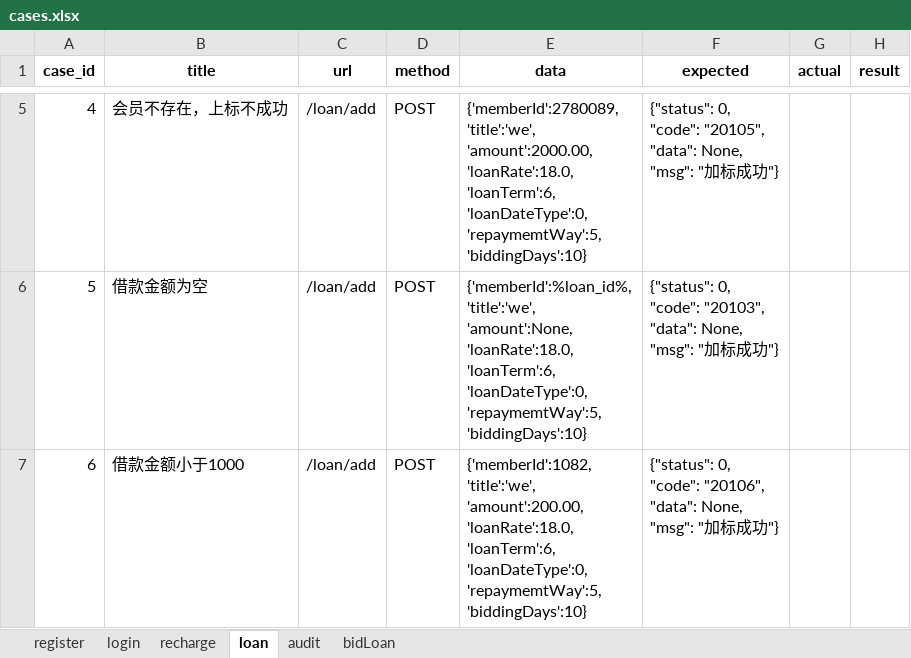
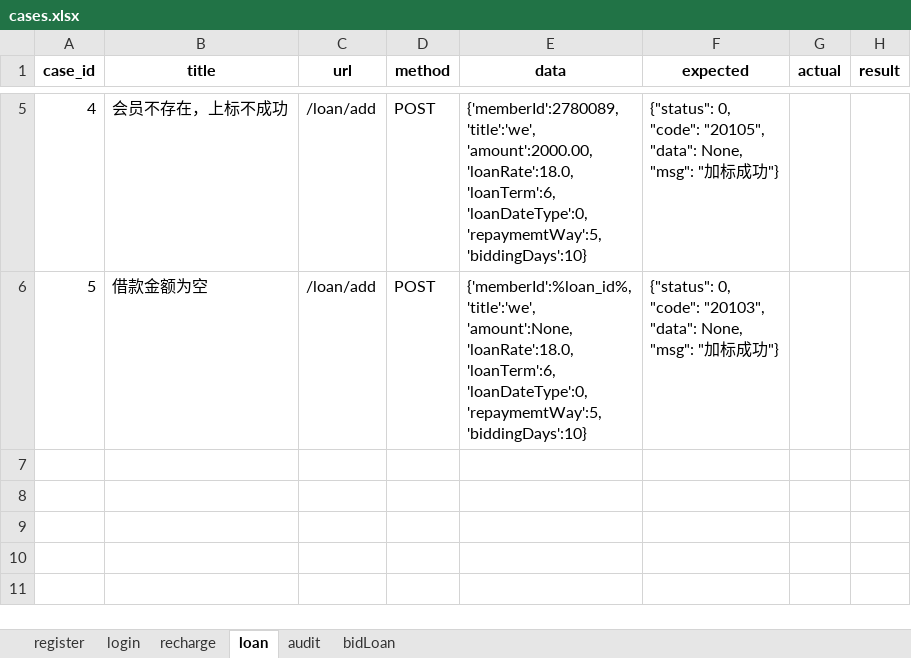
Before and after one commit to caobin0926/python_15, an Excel workbook: api/data/cases.xlsx, sheet loan, drawn as a sheet; only a part is shown, gaps mark what is left out; values as stored, in another font and other column widths than the file's, no borders; ↵ is a line break in a cell; the diff names each change by its address in the sheet, - before the commit and + after, or states it on an @@ line.

```diff
--- a/api/data/cases.xlsx (sheet loan)
+++ b/api/data/cases.xlsx (sheet loan)
-row 7: 6 | 借款金额小于1000 | /loan/add | POST | {'memberId':1082, ↵ 'title':'we', ↵ 'amount':200.00, ↵ 'loanRate':18.0, ↵ 'loanTerm':6, ↵ 'loanDateType':0, ↵ 'repaymemtWay':5, ↵ 'biddingDays':10} | {"status": 0, ↵ "code": "20106", ↵ "data": None, ↵ "msg": "加标成功"}
```
Also changed, not shown: sheet recharge, 9 other files.
